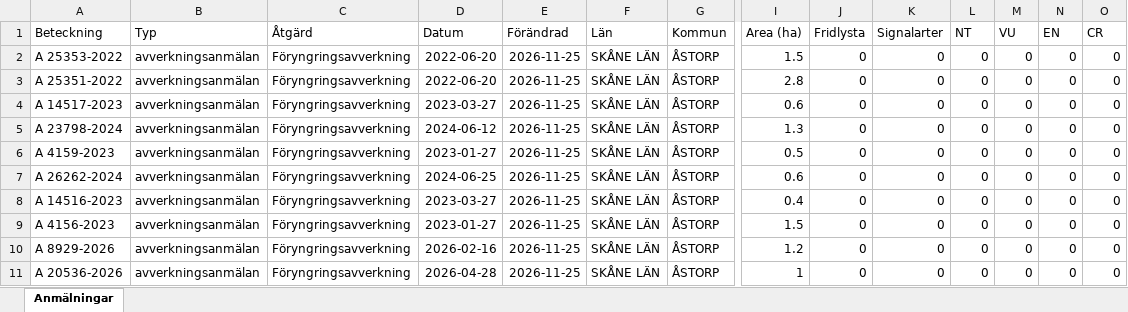
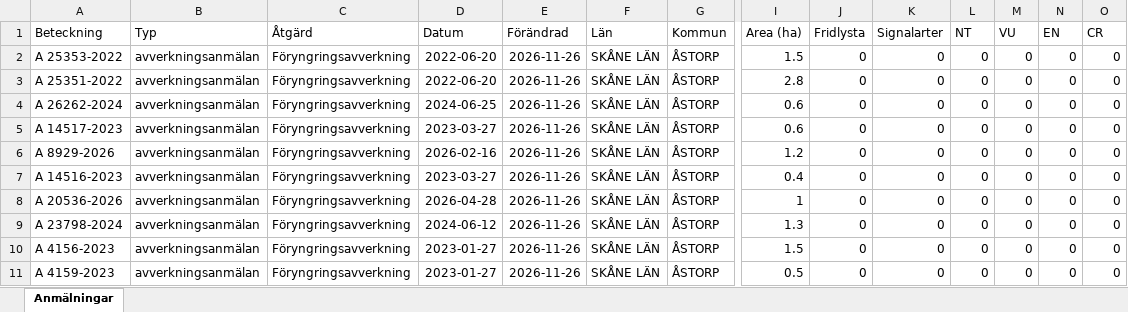
Before and after one commit to klasma/Logging_1277, an Excel workbook: Översikt ÅSTORP.xlsx, sheet Anmälningar, drawn as a sheet; only a part is shown, gaps mark what is left out; values as stored, in another font and other column widths than the file's, no borders; removed rows and columns are numbered as before the commit, all else as after; rows hold the shown columns only; the diff names each change by its address in the sheet, - before the commit and + after, or states it on an @@ line.

```diff
--- a/Översikt ÅSTORP.xlsx (sheet Anmälningar)
+++ b/Översikt ÅSTORP.xlsx (sheet Anmälningar)
-E2:E3 (Förändrad): 2026-11-25
+E2:E3 (Förändrad): 2026-11-26
+row 4: A 26262-2024 | avverkningsanmälan | Föryngringsavverkning | 2024-06-25 | 2026-11-26 | SKÅNE LÄN | ÅSTORP | 0.6 | 0 | 0 | 0 | 0 | 0 | 0
-E5:E11 (Förändrad): 2026-11-25
+E5:E11 (Förändrad): 2026-11-26
-A6 (Beteckning): A 23798-2024
+A6 (Beteckning): A 8929-2026
-D6 (Datum): 2024-06-12
+D6 (Datum): 2026-02-16
-I6 (Area (ha)): 1.3
+I6 (Area (ha)): 1.2
-A7 (Beteckning): A 4159-2023
+A7 (Beteckning): A 14516-2023
-D7 (Datum): 2023-01-27
+D7 (Datum): 2023-03-27
-I7 (Area (ha)): 0.5
+I7 (Area (ha)): 0.4
-A8 (Beteckning): A 26262-2024
+A8 (Beteckning): A 20536-2026
-D8 (Datum): 2024-06-25
+D8 (Datum): 2026-04-28
-I8 (Area (ha)): 0.6
+I8 (Area (ha)): 1
-A9 (Beteckning): A 14516-2023
+A9 (Beteckning): A 23798-2024
-D9 (Datum): 2023-03-27
+D9 (Datum): 2024-06-12
-I9 (Area (ha)): 0.4
+I9 (Area (ha)): 1.3
-A11 (Beteckning): A 8929-2026
+A11 (Beteckning): A 4159-2023
-D11 (Datum): 2026-02-16
+D11 (Datum): 2023-01-27
-I11 (Area (ha)): 1.2
+I11 (Area (ha)): 0.5
-row 11: A 20536-2026 | avverkningsanmälan | Föryngringsavverkning | 2026-04-28 | 2026-11-25 | SKÅNE LÄN | ÅSTORP | 1 | 0 | 0 | 0 | 0 | 0 | 0
```
Also changed, not shown: 1 other file.
